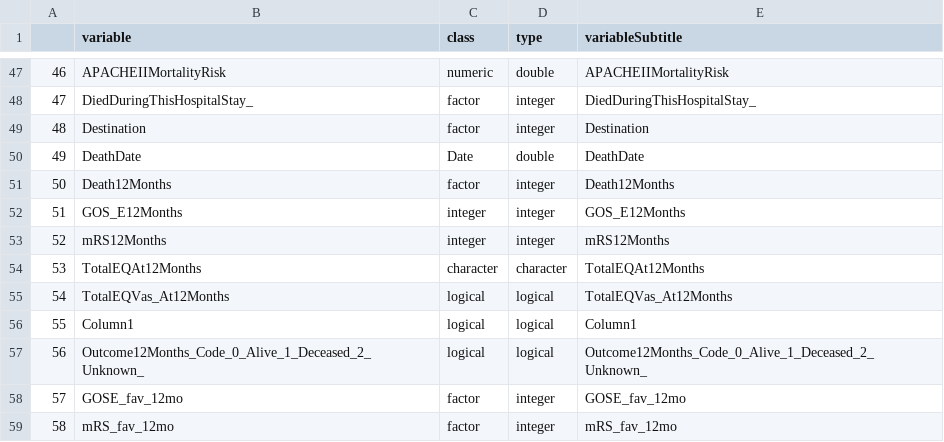
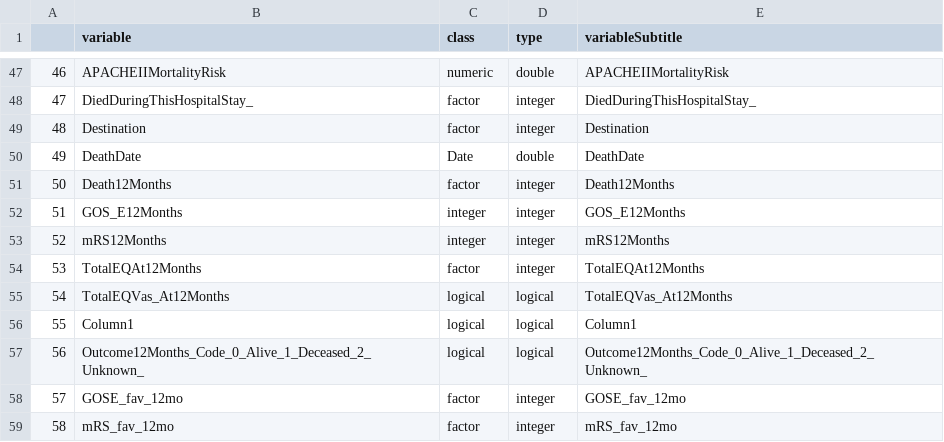
Before and after one commit to sbhattacharyay/nims, a CSV file: clinical_data/clinicalVariableList.csv, drawn as a sheet; only a part is shown, gaps mark what is left out.

```diff
--- a/clinical_data/clinicalVariableList.csv
+++ b/clinical_data/clinicalVariableList.csv
@@ -53,3 +53,3 @@
 "52","mRS12Months","integer","integer","mRS12Months"
-"53","TotalEQAt12Months","character","character","TotalEQAt12Months"
+"53","TotalEQAt12Months","factor","integer","TotalEQAt12Months"
 "54","TotalEQVas_At12Months","logical","logical","TotalEQVas_At12Months"
```
Also changed, not shown: 1 other file.
